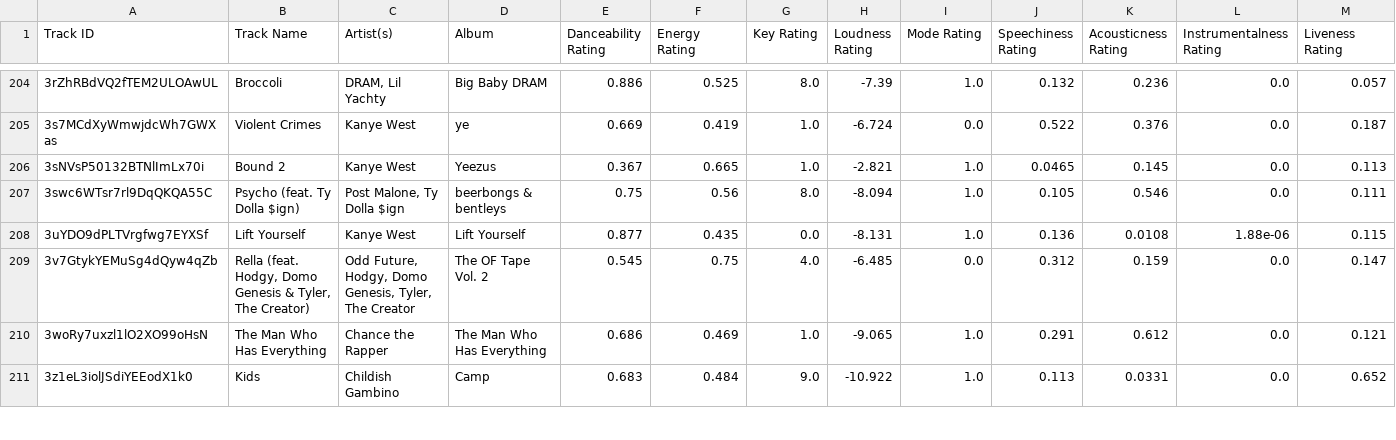
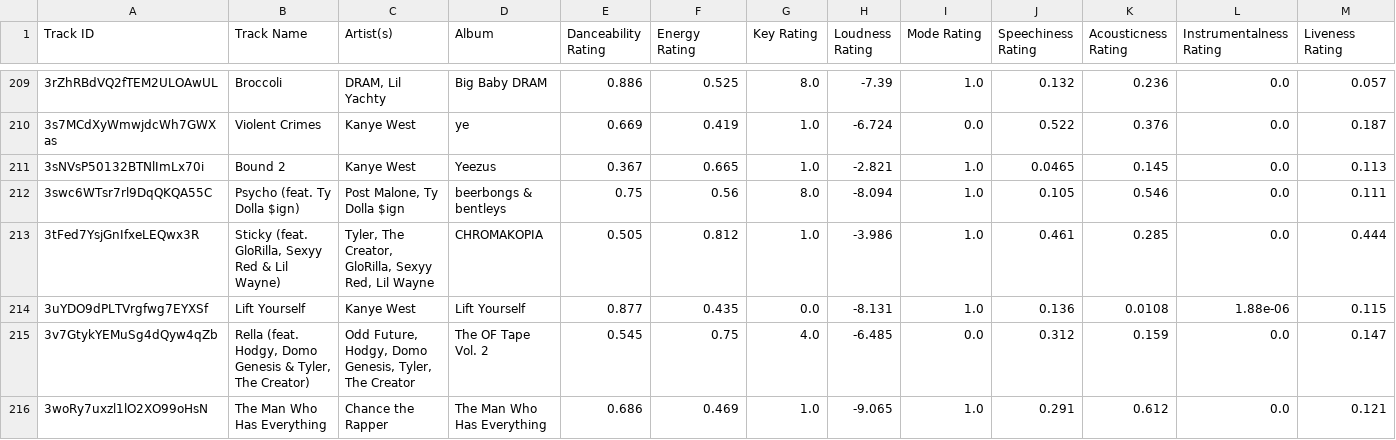
Before and after one commit to seamusmcn/seamusmcn.github.io, a CSV file: S_playlists/everybody gangsta until the cat starts blowing fat clouds.csv, drawn as a sheet; only a part is shown, gaps mark what is left out; the shorter side is filled out with more unchanged rows; rows hold the shown columns only; the diff covers the shown part only; the diff names each change by its address in the sheet, - before the commit and + after, or states it on an @@ line.

```diff
--- a/S_playlists/everybody gangsta until the cat starts blowing fat clouds.csv
+++ b/S_playlists/everybody gangsta until the cat starts blowing fat clouds.csv
+row 213: 3tFed7YsjGnIfxeLEQwx3R | Sticky (feat. GloRilla, Sexyy Red & Lil Wayne) | Tyler, The Creator, GloRilla, Sexyy Red, Lil Wayne | CHROMAKOPIA | 0.505 | 0.812 | 1.0 | -3.986 | 1.0 | 0.461 | 0.285 | 0.0 | 0.444
```
Also changed, not shown: 9 added rows elsewhere in this file, S_playlists/Wherem_I_To_Go.csv, 2 other files.
